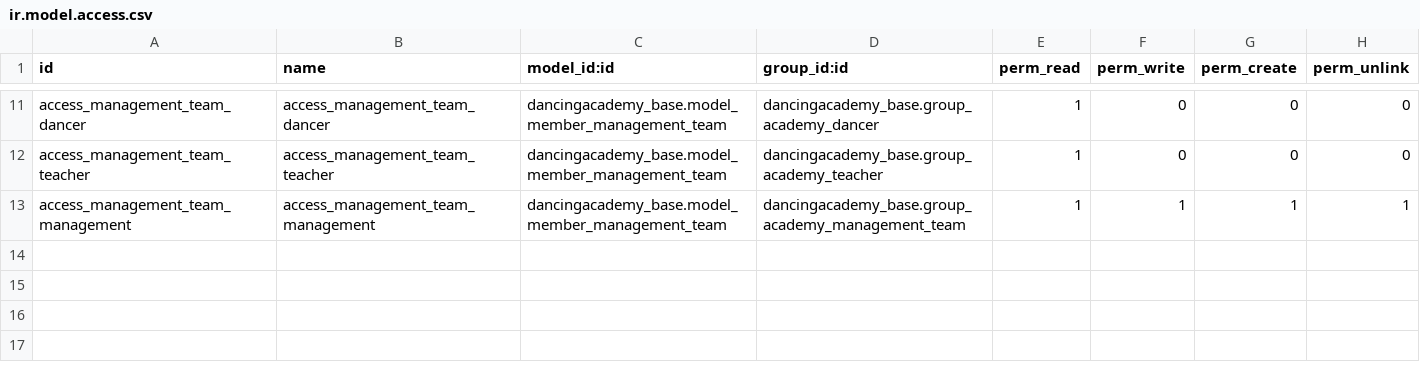
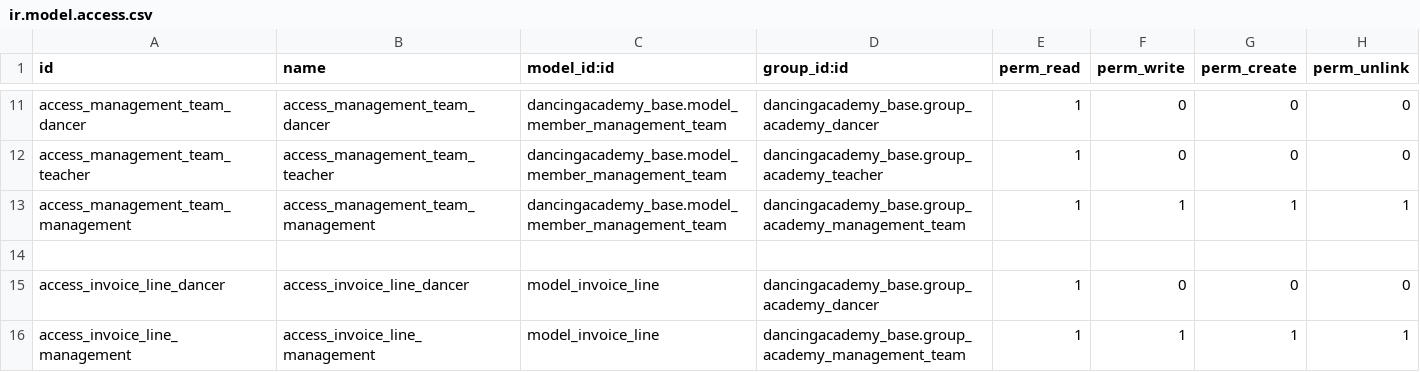
Before and after one commit to julia12navio/dancingacademy, a CSV file: dancingacademy_members/security/ir.model.access.csv, drawn as a sheet; only a part is shown, gaps mark what is left out; the diff names each change by its address in the sheet, - before the commit and + after, or states it on an @@ line.

```diff
--- a/dancingacademy_members/security/ir.model.access.csv
+++ b/dancingacademy_members/security/ir.model.access.csv
+row 14: (empty)
+row 15: access_invoice_line_dancer | access_invoice_line_dancer | model_invoice_line | dancingacademy_base.group_academy_dancer | 1 | 0 | 0 | 0
+row 16: access_invoice_line_management | access_invoice_line_management | model_invoice_line | dancingacademy_base.group_academy_management_team | 1 | 1 | 1 | 1
```
Also changed, not shown: 12 other files.
